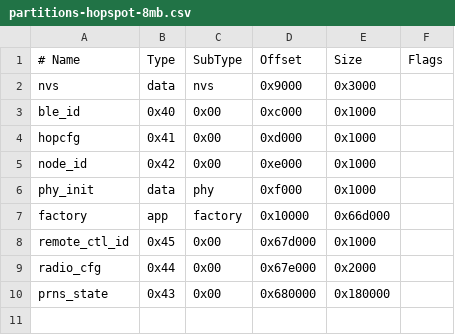
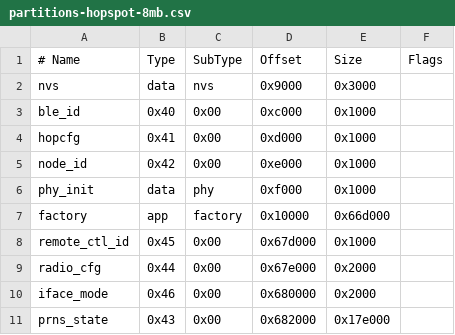
Before and after one commit to KenAKAFrosty/Prns, a CSV file: personal-hopspot/embedded/esp32/partitions-hopspot-8mb.csv, drawn as a sheet.

```diff
--- a/personal-hopspot/embedded/esp32/partitions-hopspot-8mb.csv
+++ b/personal-hopspot/embedded/esp32/partitions-hopspot-8mb.csv
@@ -9,2 +9,3 @@ remote_ctl_id, 0x45, 0x00, 0x67d000, 0x1000,
 radio_cfg, 0x44, 0x00, 0x67e000, 0x2000,
-prns_state, 0x43, 0x00, 0x680000, 0x180000,
+iface_mode, 0x46, 0x00, 0x680000, 0x2000,
+prns_state, 0x43, 0x00, 0x682000, 0x17e000,
```
Also changed, not shown: personal-hopspot/embedded/esp32/partitions-hopspot-16mb.csv, 39 other files.
